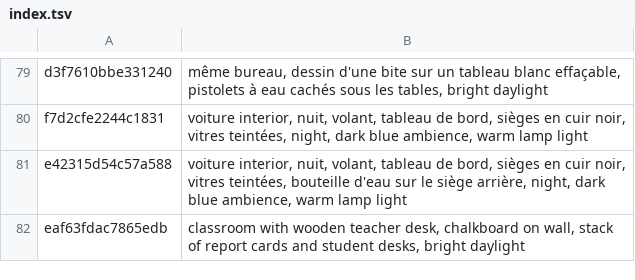
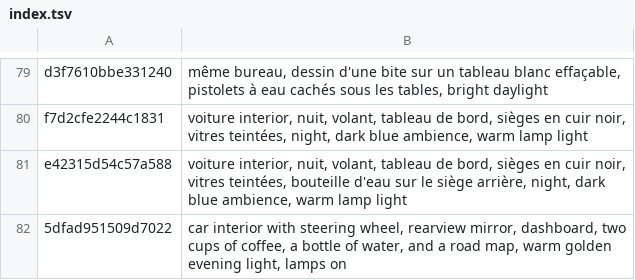
Before and after one commit to tiranno06/jt-auto, a TSV file: decors/index.tsv, drawn as a sheet; only a part is shown, gaps mark what is left out.

```diff
--- a/decors/index.tsv
+++ b/decors/index.tsv
@@ -81,2 +81,2 @@ f7d2cfe2244c1831	voiture interior, nuit, volant, tableau de bord, sièges en cui
 e42315d54c57a588	voiture interior, nuit, volant, tableau de bord, sièges en cuir noir, vitres teintées, bouteille d'eau sur le siège arrière, night, dark blue ambience, warm lamp light
-eaf63fdac7865edb	classroom with wooden teacher desk, chalkboard on wall, stack of report cards and student desks, bright daylight
+5dfad951509d7022	car interior with steering wheel, rearview mirror, dashboard, two cups of coffee, a bottle of water, and a road map, warm golden evening light, lamps on
```
Also changed, not shown: 11 other files.
